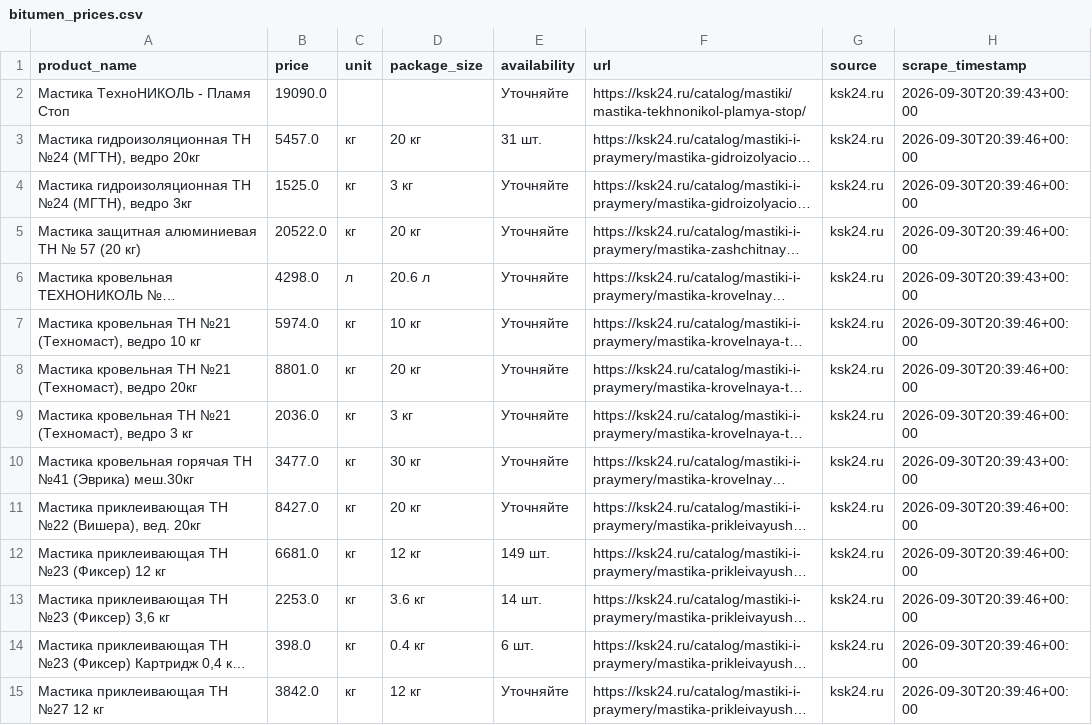
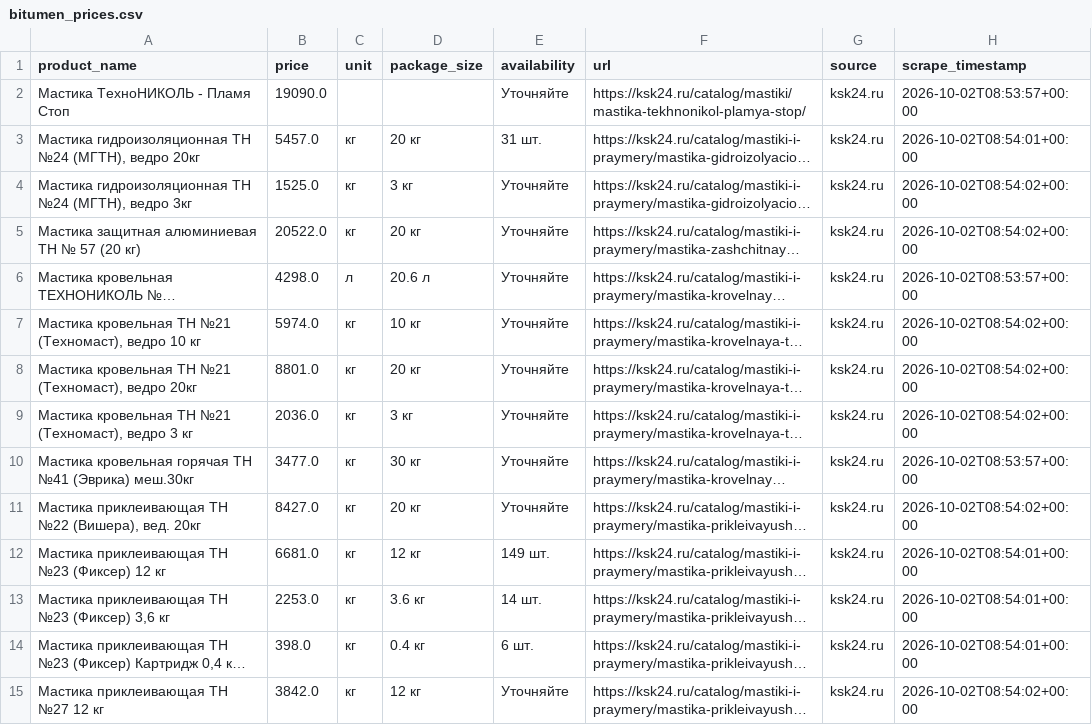
Before and after one commit to blackshadow1609/OpenIDE_project, a CSV file: bitumen_parser/output/bitumen_prices.csv, drawn as a sheet; only a part is shown; long unchanged cells end in …; the diff covers the shown part only; the diff names each change by its address in the sheet, - before the commit and + after, or states it on an @@ line.

```diff
--- a/bitumen_parser/output/bitumen_prices.csv
+++ b/bitumen_parser/output/bitumen_prices.csv
-H2 (scrape_timestamp): 2026-09-30T20:39:43+00:00
+H2 (scrape_timestamp): 2026-10-02T08:53:57+00:00
-H3 (scrape_timestamp): 2026-09-30T20:39:46+00:00
+H3 (scrape_timestamp): 2026-10-02T08:54:01+00:00
-H4:H5 (scrape_timestamp): 2026-09-30T20:39:46+00:00
+H4:H5 (scrape_timestamp): 2026-10-02T08:54:02+00:00
-H6 (scrape_timestamp): 2026-09-30T20:39:43+00:00
+H6 (scrape_timestamp): 2026-10-02T08:53:57+00:00
-H7:H9 (scrape_timestamp): 2026-09-30T20:39:46+00:00
+H7:H9 (scrape_timestamp): 2026-10-02T08:54:02+00:00
-H10 (scrape_timestamp): 2026-09-30T20:39:43+00:00
+H10 (scrape_timestamp): 2026-10-02T08:53:57+00:00
-H11 (scrape_timestamp): 2026-09-30T20:39:46+00:00
+H11 (scrape_timestamp): 2026-10-02T08:54:02+00:00
-H12:H14 (scrape_timestamp): 2026-09-30T20:39:46+00:00
+H12:H14 (scrape_timestamp): 2026-10-02T08:54:01+00:00
-H15 (scrape_timestamp): 2026-09-30T20:39:46+00:00
+H15 (scrape_timestamp): 2026-10-02T08:54:02+00:00
```
Also changed, not shown: 19 added rows and 17 edited cells elsewhere in this file, bitumen_parser/output/bitumen_prices_pivot.csv, bitumen_parser/output/bitumen_prices_summary.csv, 24 other files.
